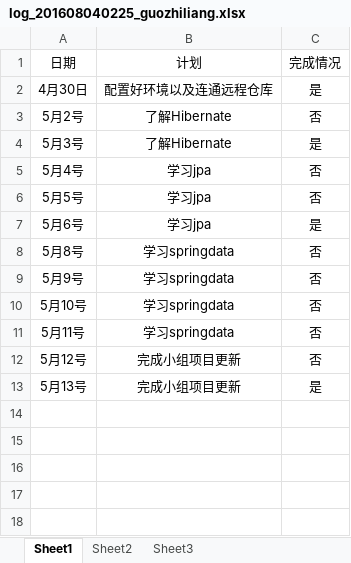
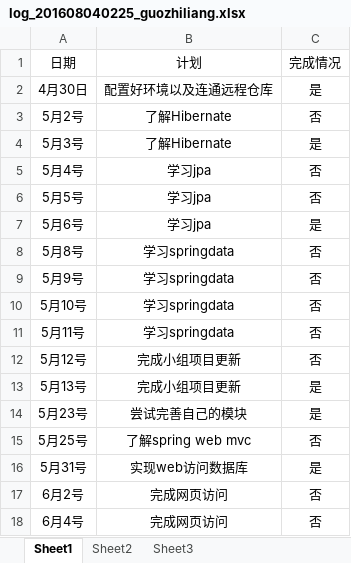
Before and after one commit to zouguo0212/express, an Excel workbook: doc/log/log_201608040225_guozhiliang.xlsx, sheet Sheet1, drawn as a sheet; values as stored, in another font and other column widths than the file's, no borders; the diff names each change by its address in the sheet, - before the commit and + after, or states it on an @@ line.

```diff
--- a/doc/log/log_201608040225_guozhiliang.xlsx (sheet Sheet1)
+++ b/doc/log/log_201608040225_guozhiliang.xlsx (sheet Sheet1)
+row 14: 5月23号 | 尝试完善自己的模块 | 是
+row 15: 5月25号 | 了解spring web mvc | 否
+row 16: 5月31号 | 实现web访问数据库 | 是
+row 17: 6月2号 | 完成网页访问 | 否
+row 18: 6月4号 | 完成网页访问 | 否
```
Also changed, not shown: 8 other files.
